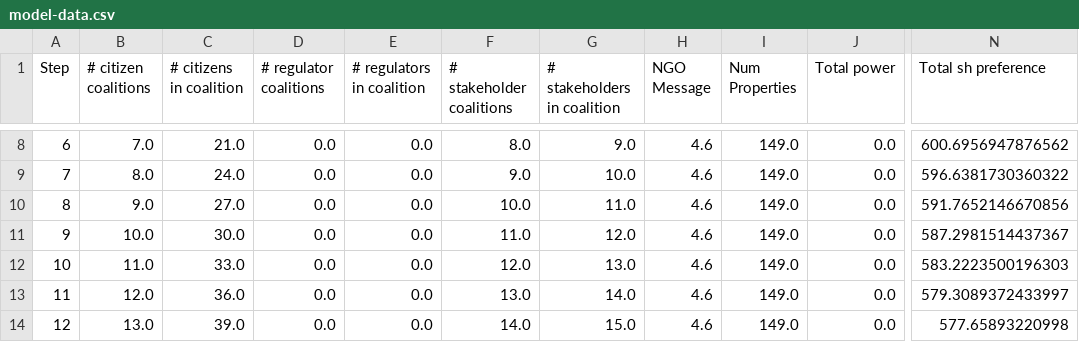
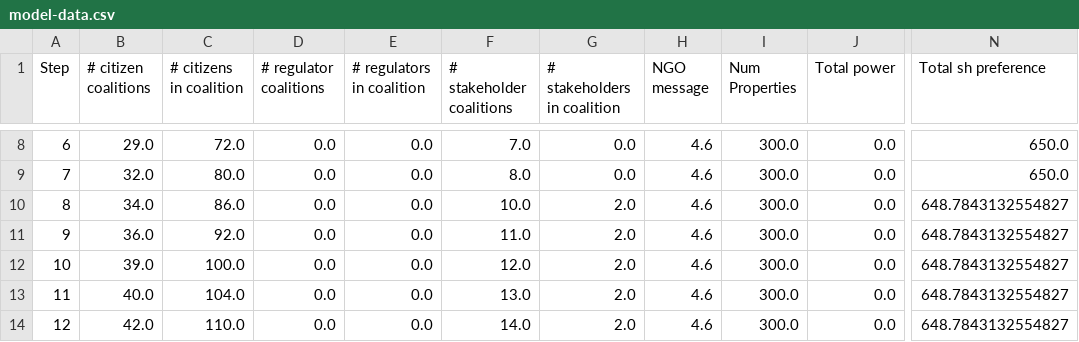
Before and after one commit to ptmdmusique/insite-abm-mock-data, a CSV file: housing-abm/data/output/model-data.csv, drawn as a sheet; only a part is shown, gaps mark what is left out; the diff covers the shown part only; the diff names each change by its address in the sheet, - before the commit and + after, or states it on an @@ line.

```diff
--- a/housing-abm/data/output/model-data.csv
+++ b/housing-abm/data/output/model-data.csv
-H1: NGO Message
+H1: NGO message
-B8 (# citizen coalitions): 7.0
+B8 (# citizen coalitions): 29.0
-C8 (# citizens in coalition): 21.0
+C8 (# citizens in coalition): 72.0
-F8 (# stakeholder coalitions): 8.0
+F8 (# stakeholder coalitions): 7.0
-G8 (# stakeholders in coalition): 9.0
+G8 (# stakeholders in coalition): 0.0
-I8:I14 (Num Properties): 149.0
+I8:I14 (Num Properties): 300.0
-N8 (Total sh preference): 600.6956947876562
+N8 (Total sh preference): 650.0
-B9 (# citizen coalitions): 8.0
+B9 (# citizen coalitions): 32.0
-C9 (# citizens in coalition): 24.0
+C9 (# citizens in coalition): 80.0
-F9 (# stakeholder coalitions): 9.0
+F9 (# stakeholder coalitions): 8.0
-G9 (# stakeholders in coalition): 10.0
+G9 (# stakeholders in coalition): 0.0
-N9 (Total sh preference): 596.6381730360322
+N9 (Total sh preference): 650.0
-B10 (# citizen coalitions): 9.0
+B10 (# citizen coalitions): 34.0
-C10 (# citizens in coalition): 27.0
+C10 (# citizens in coalition): 86.0
-G10 (# stakeholders in coalition): 11.0
+G10 (# stakeholders in coalition): 2.0
-N10 (Total sh preference): 591.7652146670856
+N10 (Total sh preference): 648.7843132554827
-B11 (# citizen coalitions): 10.0
+B11 (# citizen coalitions): 36.0
-C11 (# citizens in coalition): 30.0
+C11 (# citizens in coalition): 92.0
-G11 (# stakeholders in coalition): 12.0
+G11 (# stakeholders in coalition): 2.0
-N11 (Total sh preference): 587.2981514437367
+N11 (Total sh preference): 648.7843132554827
-B12 (# citizen coalitions): 11.0
+B12 (# citizen coalitions): 39.0
-C12 (# citizens in coalition): 33.0
+C12 (# citizens in coalition): 100.0
-G12 (# stakeholders in coalition): 13.0
+G12 (# stakeholders in coalition): 2.0
-N12 (Total sh preference): 583.2223500196303
+N12 (Total sh preference): 648.7843132554827
-B13 (# citizen coalitions): 12.0
+B13 (# citizen coalitions): 40.0
-C13 (# citizens in coalition): 36.0
+C13 (# citizens in coalition): 104.0
-G13 (# stakeholders in coalition): 14.0
+G13 (# stakeholders in coalition): 2.0
-N13 (Total sh preference): 579.3089372433997
+N13 (Total sh preference): 648.7843132554827
-B14 (# citizen coalitions): 13.0
+B14 (# citizen coalitions): 42.0
-C14 (# citizens in coalition): 39.0
+C14 (# citizens in coalition): 110.0
-G14 (# stakeholders in coalition): 15.0
+G14 (# stakeholders in coalition): 2.0
-N14 (Total sh preference): 577.65893220998
+N14 (Total sh preference): 648.7843132554827
```
Also changed, not shown: 113 edited cells elsewhere in this file, housing-abm/data/batch_output/panel-data-full.csv, housing-abm/data/batch_output/panel-data.csv, 7 other files.
